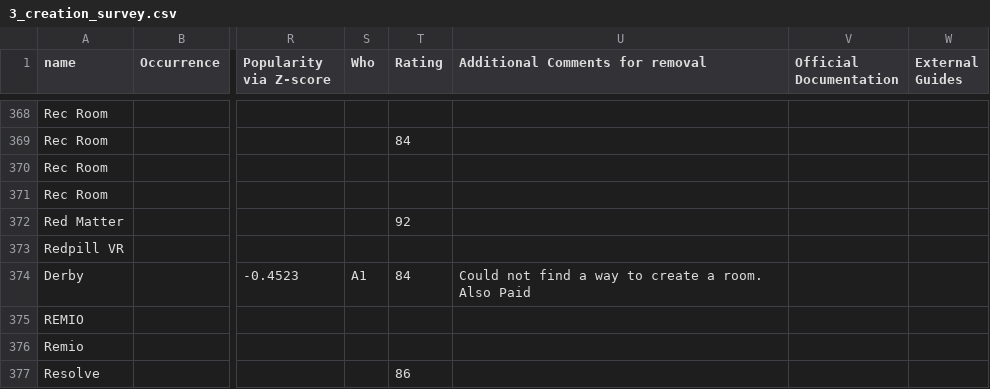
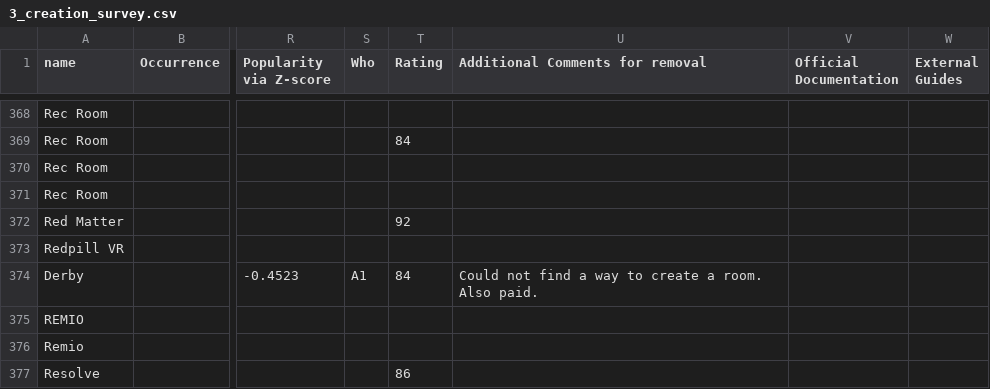
Before and after one commit to andrea-mengascini/worldcreator-artifact, a CSV file: csv/3_creation_survey.csv, drawn as a sheet; only a part is shown, gaps mark what is left out; the diff covers the shown part only; the diff names each change by its address in the sheet, - before the commit and + after, or states it on an @@ line.

```diff
--- a/csv/3_creation_survey.csv
+++ b/csv/3_creation_survey.csv
-U374 (Additional Comments for removal): …room. Also Paid
+U374 (Additional Comments for removal): …room. Also paid.
```
Also changed, not shown: 19 edited cells elsewhere in this file, csv/3_result_from_the_creation_survey.csv, csv/4_literature_survey.csv, 1 other file.
